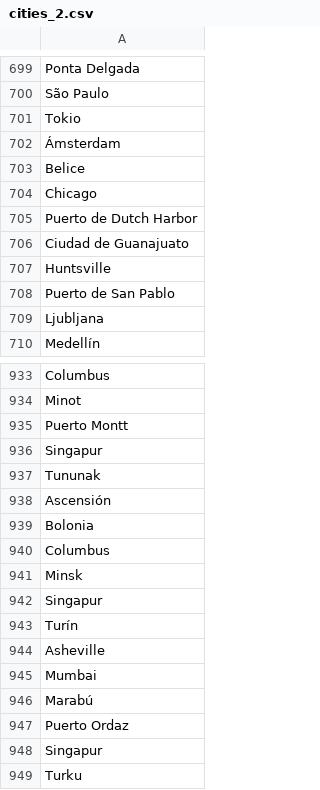
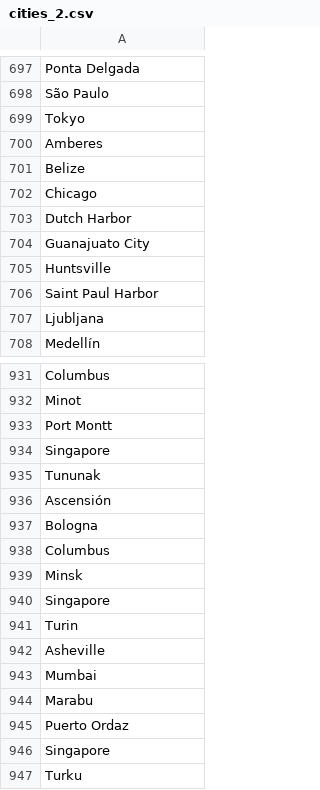
Before and after one commit to Aaronlm25/Proyecto-01, a CSV file: weather_app/static/datalist/cities_2.csv, drawn as a sheet; only a part is shown, gaps mark what is left out; the diff covers the shown part only.

```diff
--- a/weather_app/static/datalist/cities_2.csv
+++ b/weather_app/static/datalist/cities_2.csv
@@ -700,10 +698,10 @@ Ponta Delgada
 São Paulo
-Tokio
-Ámsterdam
-Belice
+Tokyo
+Amberes
+Belize
 Chicago
-Puerto de Dutch Harbor
-Ciudad de Guanajuato
+Dutch Harbor
+Guanajuato City
 Huntsville
-Puerto de San Pablo
+Saint Paul Harbor
 Ljubljana
@@ -934,16 +932,16 @@ Columbus
 Minot
-Puerto Montt
-Singapur
+Port Montt
+Singapore
 Tununak
 Ascensión
-Bolonia
+Bologna
 Columbus
 Minsk
-Singapur
-Turín
+Singapore
+Turin
 Asheville
 Mumbai
-Marabú
+Marabu
 Puerto Ordaz
-Singapur
+Singapore
 Turku
```
Also changed, not shown: 4 removed rows and 132 edited cells elsewhere in this file, 1 other file.
